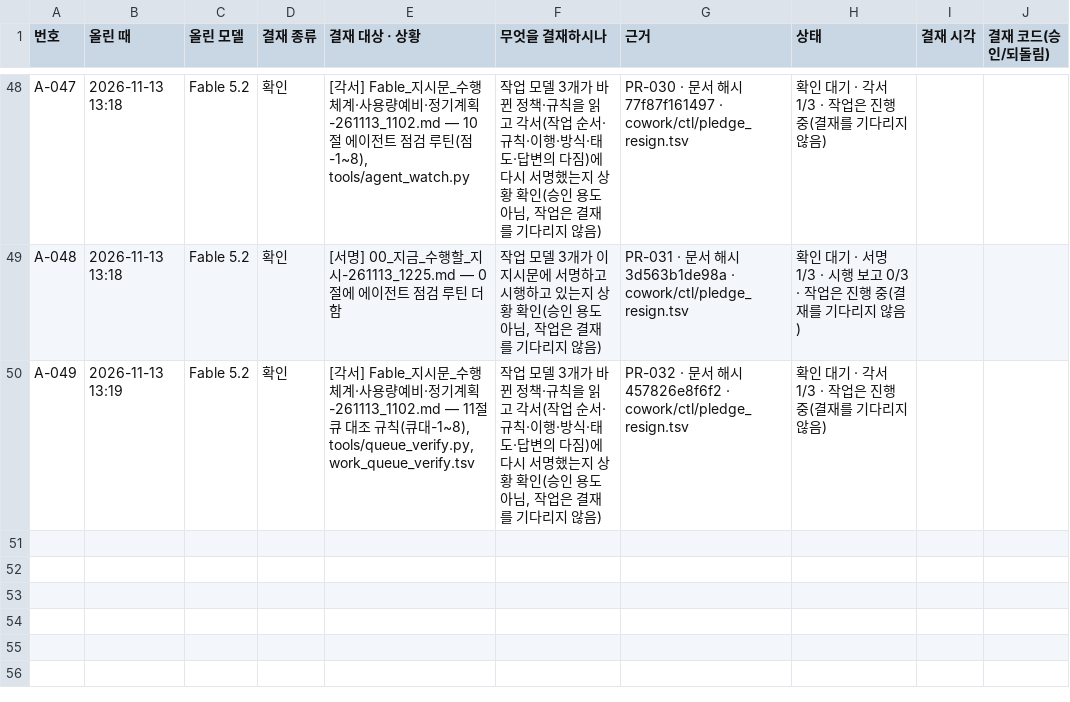
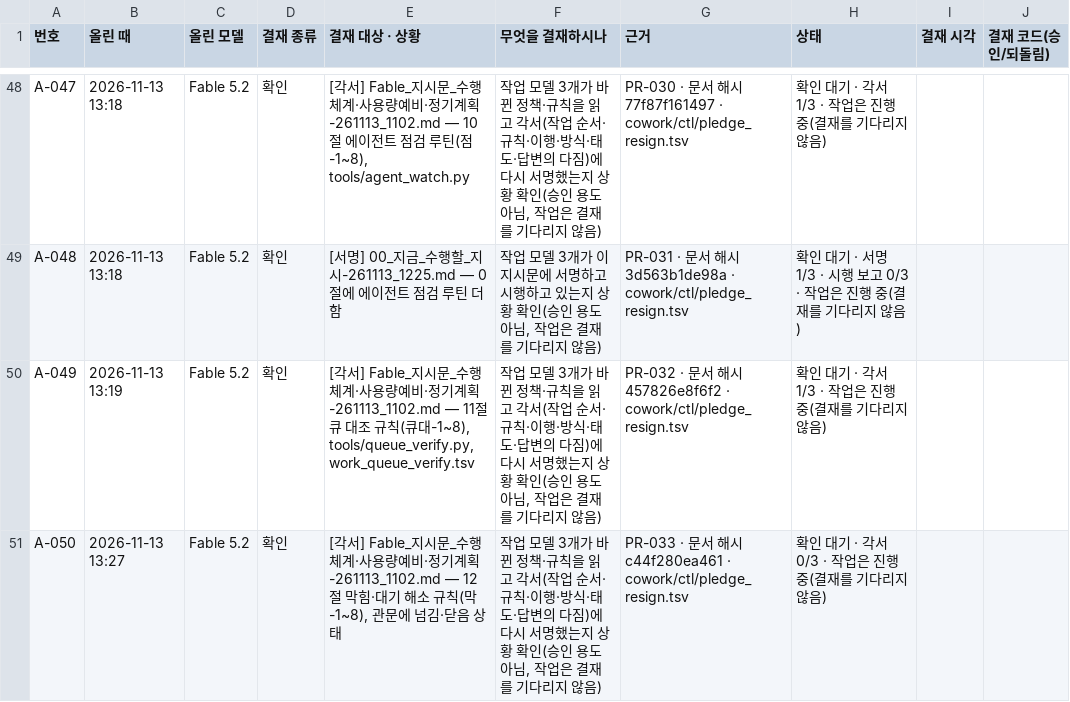
Before and after one commit to Kimsoowhan/hiven-ai-site, a TSV file: cowork/ctl/approval_line.tsv, drawn as a sheet; only a part is shown, gaps mark what is left out; the diff names each change by its address in the sheet, - before the commit and + after, or states it on an @@ line.

```diff
--- a/cowork/ctl/approval_line.tsv
+++ b/cowork/ctl/approval_line.tsv
+row 51: A-050 | 2026-11-13 13:27 | Fable 5.2 | 확인 | [각서] Fable_지시문_수행체계·사용량예비·정기계획-261113_1102.md — 12절 막힘·대기 해소 규칙(막-1~8), 관문에 넘김·닫음 상태 | 작업 모델 3개가 바뀐 정책·규칙을 읽고 각서(작업 순서·규칙·이행·방식·태도·답변의 다짐)에 다시 서명했는지 상황 확인(승인 용도 아님, 작업은 결재를 기다리지 않음) | PR-033 · 문서 해시 c44f280ea461 · cowork/ctl/pledge_resign.tsv | 확인 대기 · 각서 0/3 · 작업은 진행 중(결재를 기다리지 않음)
```
Also changed, not shown: cowork/ctl/judgement_status.tsv, cowork/ctl/pledge_resign.tsv, 16 other files.
